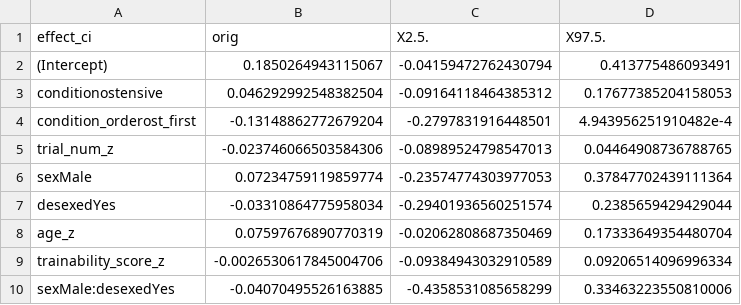
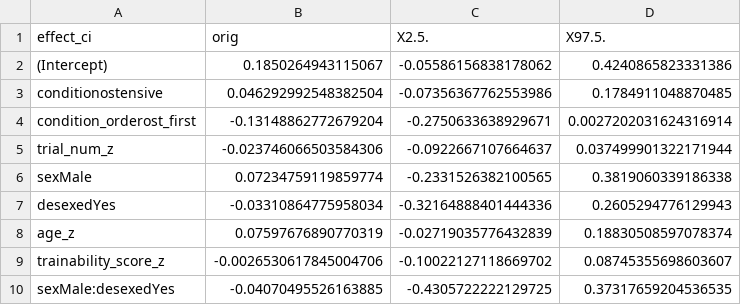
Before and after one commit to ManyDogsProject/manydogs1_abc, a CSV file: results/md1_breed_model_cis.csv, drawn as a sheet.

```diff
--- a/results/md1_breed_model_cis.csv
+++ b/results/md1_breed_model_cis.csv
@@ -1,10 +1,10 @@
 effect_ci,orig,X2.5.,X97.5.
-(Intercept),0.1850264943115067,-0.04159472762430794,0.413775486093491
-conditionostensive,0.046292992548382504,-0.09164118464385312,0.17677385204158053
-condition_orderost_first,-0.13148862772679204,-0.2797831916448501,4.943956251910482e-4
-trial_num_z,-0.023746066503584306,-0.08989524798547013,0.04464908736788765
-sexMale,0.07234759119859774,-0.23574774303977053,0.37847702439111364
-desexedYes,-0.03310864775958034,-0.29401936560251574,0.2385659429429044
-age_z,0.07597676890770319,-0.02062808687350469,0.17333649354480704
-trainability_score_z,-0.0026530617845004706,-0.09384943032910589,0.09206514096996334
-sexMale:desexedYes,-0.04070495526163885,-0.4358531085658299,0.33463223550810006
+(Intercept),0.1850264943115067,-0.05586156838178062,0.4240865823331386
+conditionostensive,0.046292992548382504,-0.07356367762553986,0.1784911048870485
+condition_orderost_first,-0.13148862772679204,-0.2750633638929671,0.0027202031624316914
+trial_num_z,-0.023746066503584306,-0.0922667107664637,0.037499901322171944
+sexMale,0.07234759119859774,-0.2331526382100565,0.3819060339186338
+desexedYes,-0.03310864775958034,-0.32164888401444336,0.2605294776129943
+age_z,0.07597676890770319,-0.02719035776432839,0.18830508597078374
+trainability_score_z,-0.0026530617845004706,-0.10022127118669702,0.08745355698603607
+sexMale:desexedYes,-0.04070495526163885,-0.4305722222129725,0.37317659204536535
```
Also changed, not shown: results/md1_breed_model_bfs.csv, results/md1_ci_model.csv, 16 other files.
